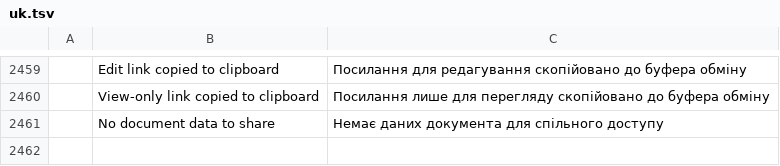
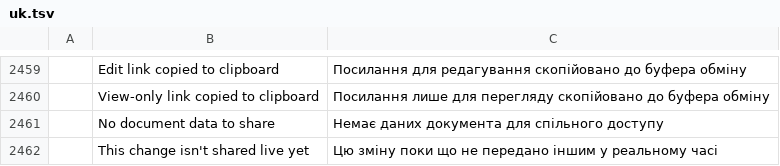
Before and after one commit to Dominic-Pi-Sunyer/pdfcraft, a TSV file: crates/ui-egui/src/i18n/uk.tsv, drawn as a sheet; only a part is shown, gaps mark what is left out; the diff names each change by its address in the sheet, - before the commit and + after, or states it on an @@ line.

```diff
--- a/crates/ui-egui/src/i18n/uk.tsv
+++ b/crates/ui-egui/src/i18n/uk.tsv
+row 2462:  | This change isn't shared live yet | Цю зміну поки що не передано іншим у реальному часі
```
Also changed, not shown: crates/ui-egui/src/i18n/ar.tsv, crates/ui-egui/src/i18n/bg.tsv, 32 other files.
